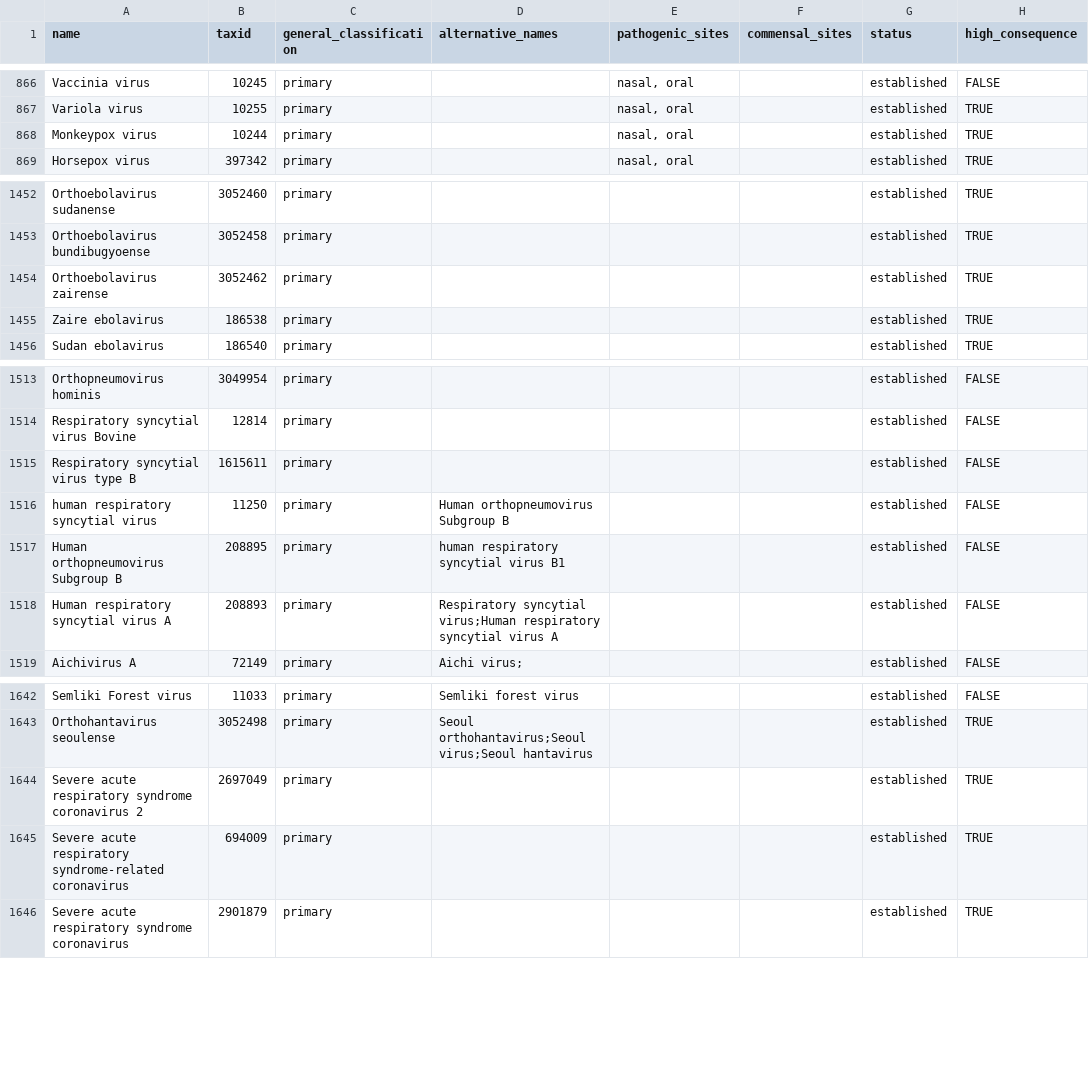
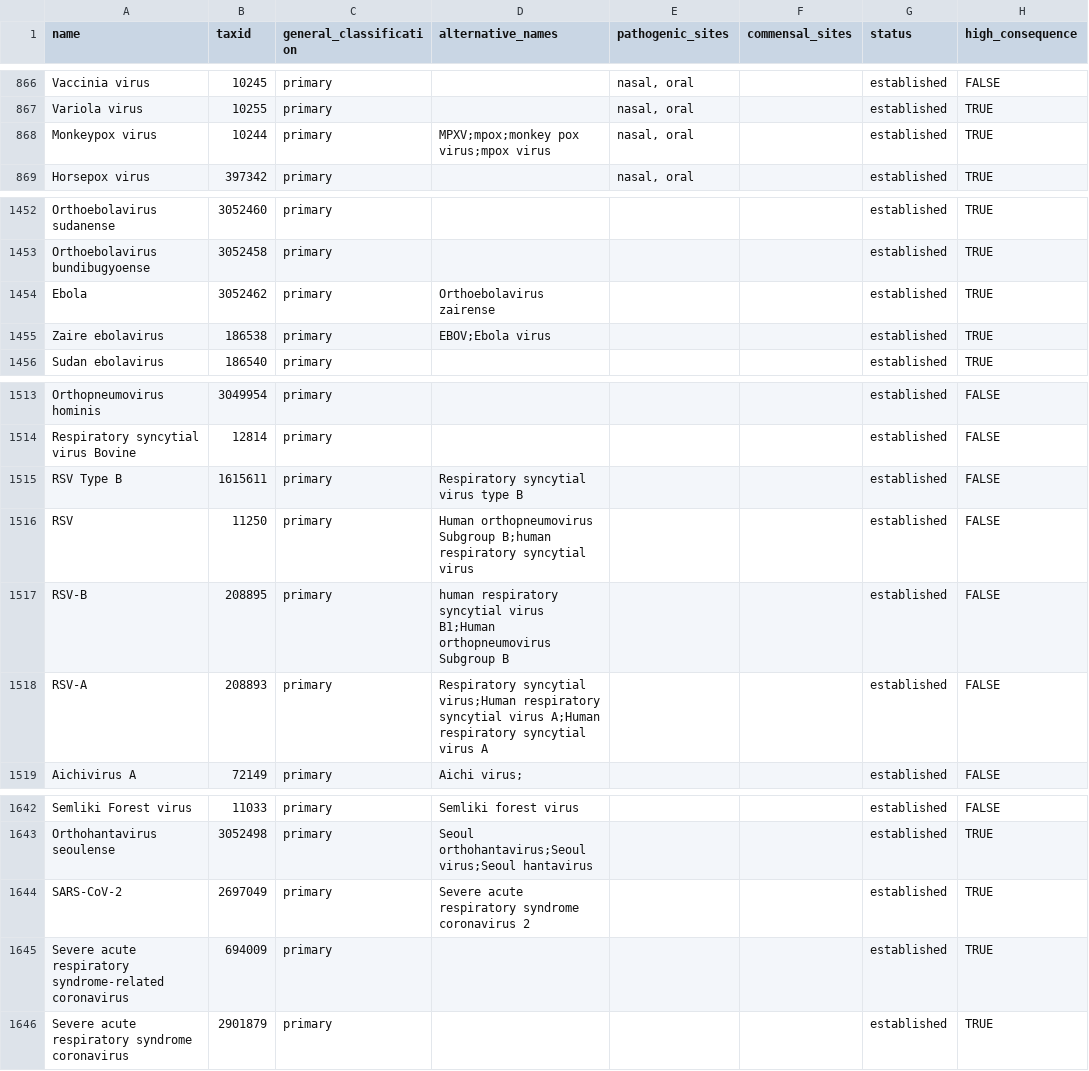
Before and after one commit to jhuapl-bio/taxtriage, a CSV file: assets/pathogen_sheet.csv, drawn as a sheet; only a part is shown, gaps mark what is left out; the diff names each change by its address in the sheet, - before the commit and + after, or states it on an @@ line.

```diff
--- a/assets/pathogen_sheet.csv
+++ b/assets/pathogen_sheet.csv
-D868 (alternative_names): (empty)
+D868 (alternative_names): MPXV;mpox;monkey pox virus;mpox virus
-A1454 (name): Orthoebolavirus zairense
+A1454 (name): Ebola
-D1454 (alternative_names): (empty)
+D1454 (alternative_names): Orthoebolavirus zairense
-D1455 (alternative_names): (empty)
+D1455 (alternative_names): EBOV;Ebola virus
-A1515 (name): Respiratory syncytial virus type B
+A1515 (name): RSV Type B
-D1515 (alternative_names): (empty)
+D1515 (alternative_names): Respiratory syncytial virus type B
-A1516 (name): human respiratory syncytial virus
+A1516 (name): RSV
-D1516 (alternative_names): …orthopneumovirus Subgroup B
+D1516 (alternative_names): …orthopneumovirus Subgroup B;human respiratory syncytial virus
-A1517 (name): Human orthopneumovirus Subgroup B
+A1517 (name): RSV-B
-D1517 (alternative_names): …syncytial virus B1
+D1517 (alternative_names): …syncytial virus B1;Human orthopneumovirus Subgroup B
-A1518 (name): Human respiratory syncytial virus A
+A1518 (name): RSV-A
-D1518 (alternative_names): …syncytial virus A
+D1518 (alternative_names): …syncytial virus A;Human respiratory syncytial virus A
-A1644 (name): Severe acute respiratory syndrome coronavirus 2
+A1644 (name): SARS-CoV-2
-D1644 (alternative_names): (empty)
+D1644 (alternative_names): Severe acute respiratory syndrome coronavirus 2
```
Also changed, not shown: 10 other files.
